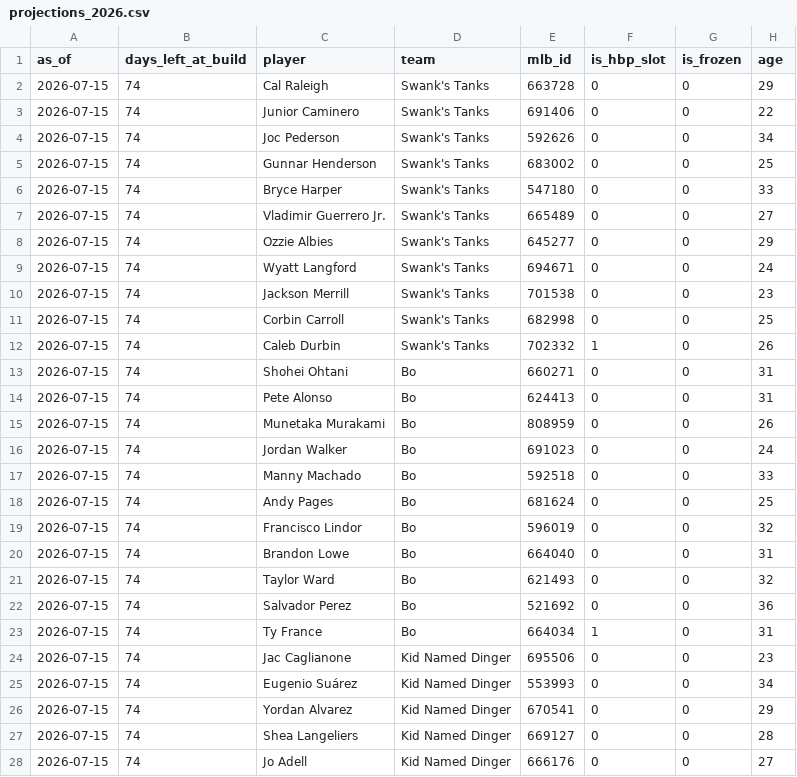
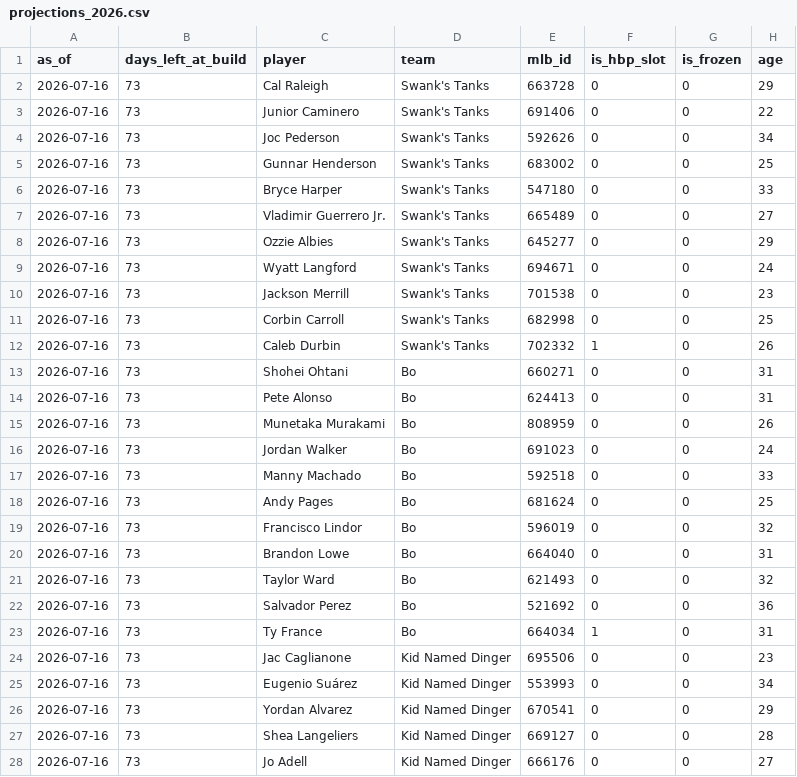
Before and after one commit to Dwq2002/Dingers, a CSV file: data/projections_2026.csv, drawn as a sheet; only a part is shown; the diff covers the shown part only; the diff names each change by its address in the sheet, - before the commit and + after, or states it on an @@ line.

```diff
--- a/data/projections_2026.csv
+++ b/data/projections_2026.csv
-A2:A28 (as_of): 2026-07-15
+A2:A28 (as_of): 2026-07-16
-B2:B28 (days_left_at_build): 74
+B2:B28 (days_left_at_build): 73
```
Also changed, not shown: 56 edited cells elsewhere in this file.
